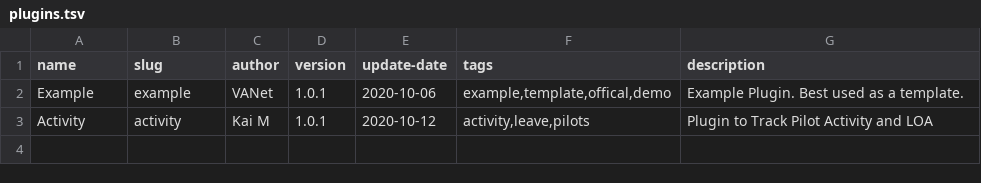
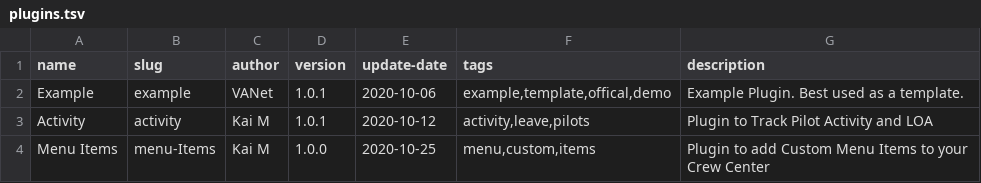
Before and after one commit to va-net/flare-plugins, a TSV file: plugins.tsv, drawn as a sheet.

Commit message:
Add Menu Items Plugin

```diff
--- a/plugins.tsv
+++ b/plugins.tsv
@@ -3 +3,2 @@ Example	example	VANet	1.0.1	2020-10-06	example,template,offical,demo	Example Plu
 Activity	activity	Kai M	1.0.1	2020-10-12	activity,leave,pilots	Plugin to Track Pilot Activity and LOA
+Menu Items	menu-Items	Kai M	1.0.0	2020-10-25	menu,custom,items	Plugin to add Custom Menu Items to your Crew Center
```
Also changed, not shown: 3 other files.
